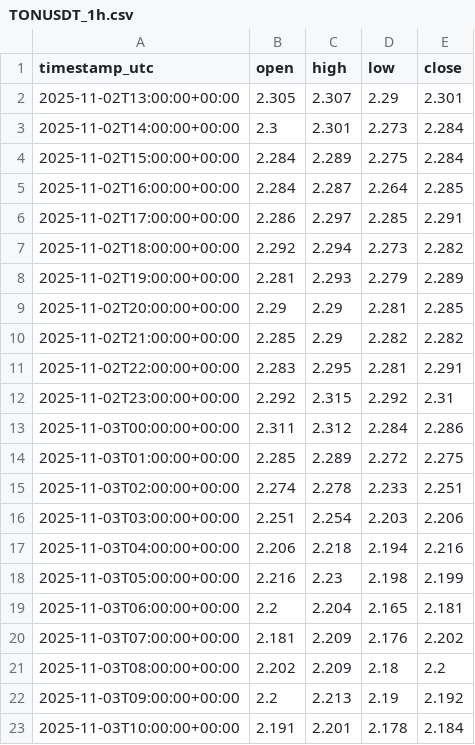
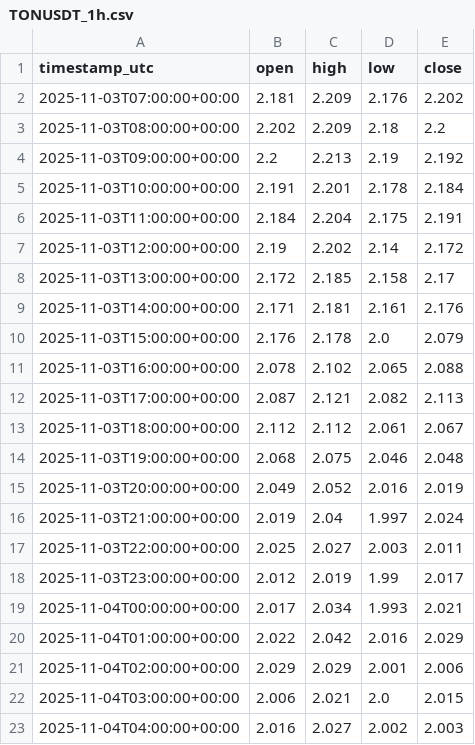
Before and after one commit to VulpreS/Deltarsi1, a CSV file: data/TONUSDT_1h.csv, drawn as a sheet; only a part is shown; the shorter side is filled out with more unchanged rows.

```diff
--- a/data/TONUSDT_1h.csv
+++ b/data/TONUSDT_1h.csv
@@ -1,20 +1,2 @@
 timestamp_utc,open,high,low,close
-2025-11-02T13:00:00+00:00,2.305,2.307,2.29,2.301
-2025-11-02T14:00:00+00:00,2.3,2.301,2.273,2.284
-2025-11-02T15:00:00+00:00,2.284,2.289,2.275,2.284
-2025-11-02T16:00:00+00:00,2.284,2.287,2.264,2.285
-2025-11-02T17:00:00+00:00,2.286,2.297,2.285,2.291
-2025-11-02T18:00:00+00:00,2.292,2.294,2.273,2.282
-2025-11-02T19:00:00+00:00,2.281,2.293,2.279,2.289
-2025-11-02T20:00:00+00:00,2.29,2.29,2.281,2.285
-2025-11-02T21:00:00+00:00,2.285,2.29,2.282,2.282
-2025-11-02T22:00:00+00:00,2.283,2.295,2.281,2.291
-2025-11-02T23:00:00+00:00,2.292,2.315,2.292,2.31
-2025-11-03T00:00:00+00:00,2.311,2.312,2.284,2.286
-2025-11-03T01:00:00+00:00,2.285,2.289,2.272,2.275
-2025-11-03T02:00:00+00:00,2.274,2.278,2.233,2.251
-2025-11-03T03:00:00+00:00,2.251,2.254,2.203,2.206
-2025-11-03T04:00:00+00:00,2.206,2.218,2.194,2.216
-2025-11-03T05:00:00+00:00,2.216,2.23,2.198,2.199
-2025-11-03T06:00:00+00:00,2.2,2.204,2.165,2.181
 2025-11-03T07:00:00+00:00,2.181,2.209,2.176,2.202
```
Also changed, not shown: 1 other file.
